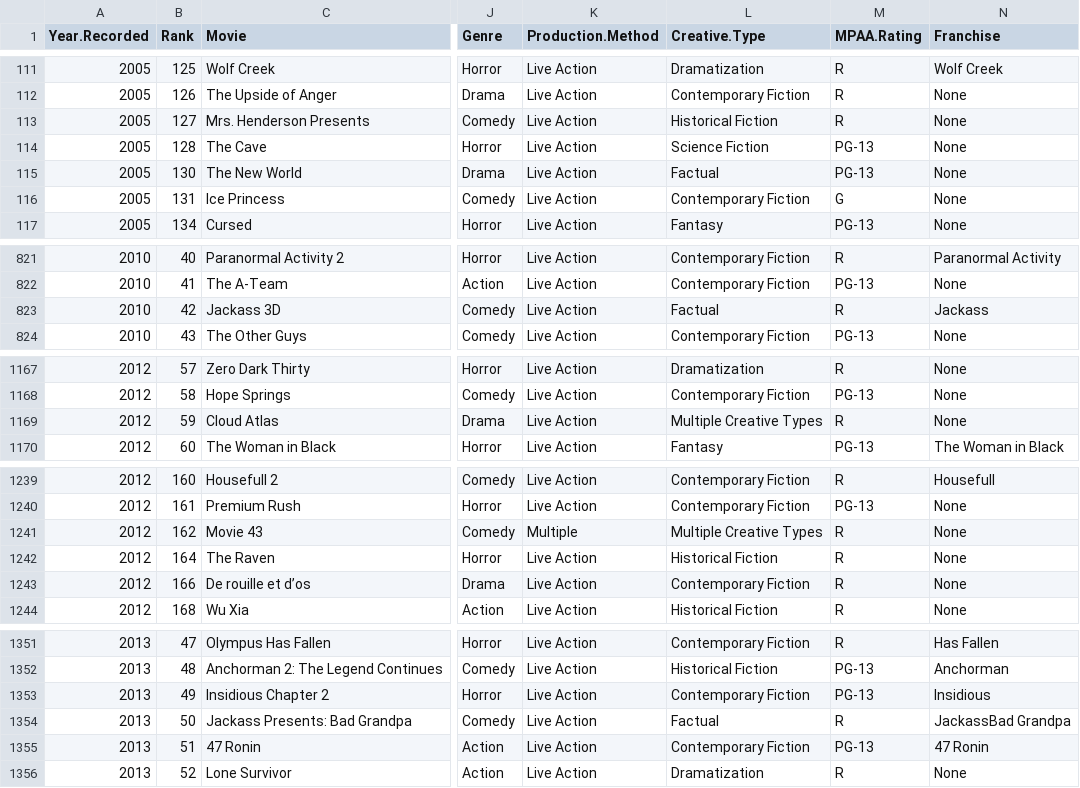
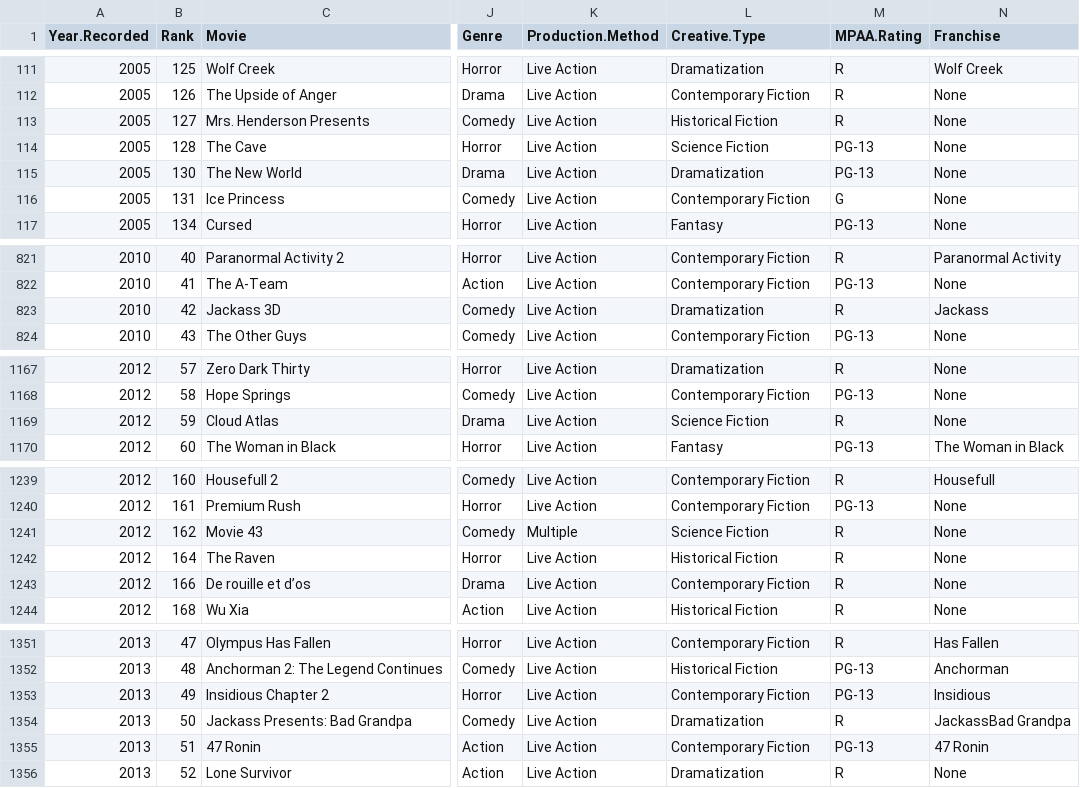
Before and after one commit to nahnhh/top-movies-2005-2025, a CSV file: movies_99.csv, drawn as a sheet; only a part is shown, gaps mark what is left out; the diff covers the shown part only; the diff names each change by its address in the sheet, - before the commit and + after, or states it on an @@ line.

Commit message:
Update movies_99.csv

```diff
--- a/movies_99.csv
+++ b/movies_99.csv
-L115 (Creative.Type): Factual
+L115 (Creative.Type): Dramatization
-L823 (Creative.Type): Factual
+L823 (Creative.Type): Dramatization
-L1169 (Creative.Type): Multiple Creative Types
+L1169 (Creative.Type): Science Fiction
-L1241 (Creative.Type): Multiple Creative Types
+L1241 (Creative.Type): Science Fiction
-L1354 (Creative.Type): Factual
+L1354 (Creative.Type): Dramatization
```
Also changed, not shown: 2 edited cells elsewhere in this file.
